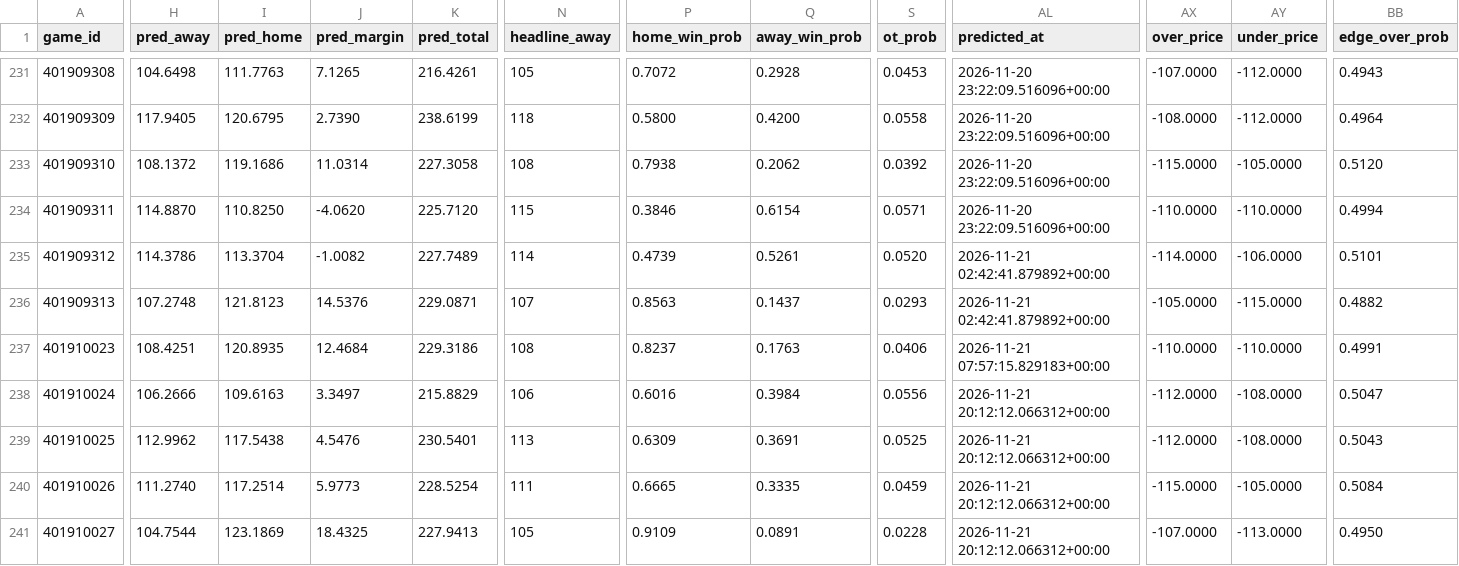
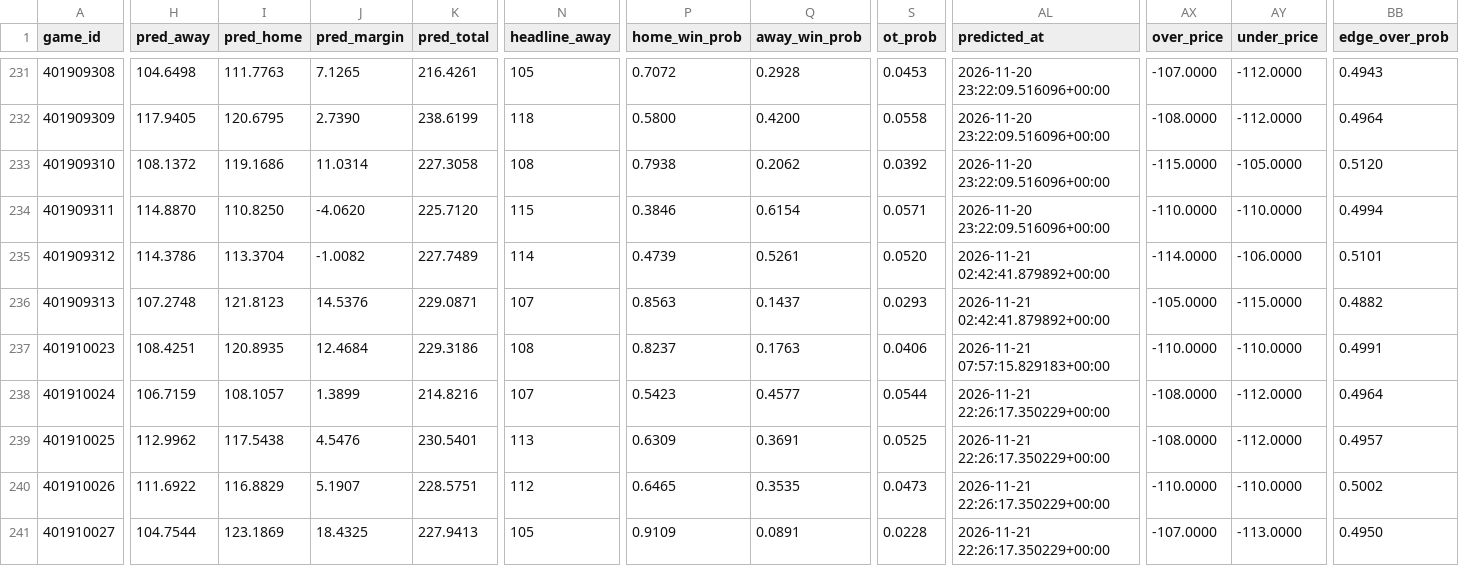
Before and after one commit to AramyJFerrent/AramyJFerrent, a CSV file: NBAScorePredictor/predictions/log.csv, drawn as a sheet; only a part is shown, gaps mark what is left out; the diff covers the shown part only; the diff names each change by its address in the sheet, - before the commit and + after, or states it on an @@ line.

```diff
--- a/NBAScorePredictor/predictions/log.csv
+++ b/NBAScorePredictor/predictions/log.csv
-H238 (pred_away): 106.2666
+H238 (pred_away): 106.7159
-I238 (pred_home): 109.6163
+I238 (pred_home): 108.1057
-J238 (pred_margin): 3.3497
+J238 (pred_margin): 1.3899
-K238 (pred_total): 215.8829
+K238 (pred_total): 214.8216
-N238 (headline_away): 106
+N238 (headline_away): 107
-P238 (home_win_prob): 0.6016
+P238 (home_win_prob): 0.5423
-Q238 (away_win_prob): 0.3984
+Q238 (away_win_prob): 0.4577
-S238 (ot_prob): 0.0556
+S238 (ot_prob): 0.0544
-AL238:AL241 (predicted_at): 2026-11-21 20:12:12.066312+00:00
+AL238:AL241 (predicted_at): 2026-11-21 22:26:17.350229+00:00
-AX238:AX239 (over_price): -112.0000
+AX238:AX239 (over_price): -108.0000
-AY238:AY239 (under_price): -108.0000
+AY238:AY239 (under_price): -112.0000
-BB238 (edge_over_prob): 0.5047
+BB238 (edge_over_prob): 0.4964
-BB239 (edge_over_prob): 0.5043
+BB239 (edge_over_prob): 0.4957
-H240 (pred_away): 111.2740
+H240 (pred_away): 111.6922
-I240 (pred_home): 117.2514
+I240 (pred_home): 116.8829
-J240 (pred_margin): 5.9773
+J240 (pred_margin): 5.1907
-K240 (pred_total): 228.5254
+K240 (pred_total): 228.5751
-N240 (headline_away): 111
+N240 (headline_away): 112
-P240 (home_win_prob): 0.6665
+P240 (home_win_prob): 0.6465
-Q240 (away_win_prob): 0.3335
+Q240 (away_win_prob): 0.3535
-S240 (ot_prob): 0.0459
+S240 (ot_prob): 0.0473
-AX240 (over_price): -115.0000
+AX240 (over_price): -110.0000
-AY240 (under_price): -105.0000
+AY240 (under_price): -110.0000
-BB240 (edge_over_prob): 0.5084
+BB240 (edge_over_prob): 0.5002
```
Also changed, not shown: 127 edited cells elsewhere in this file, NBAScorePredictor/predictions/ratings.csv, 3 other files.
